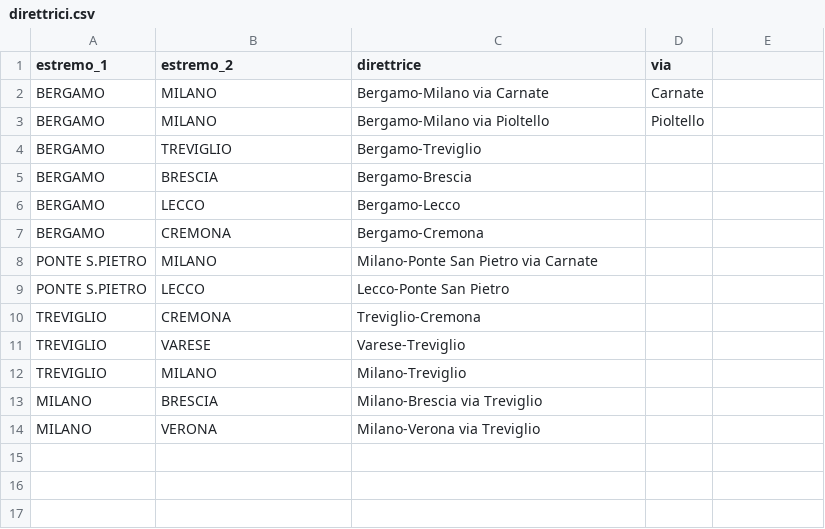
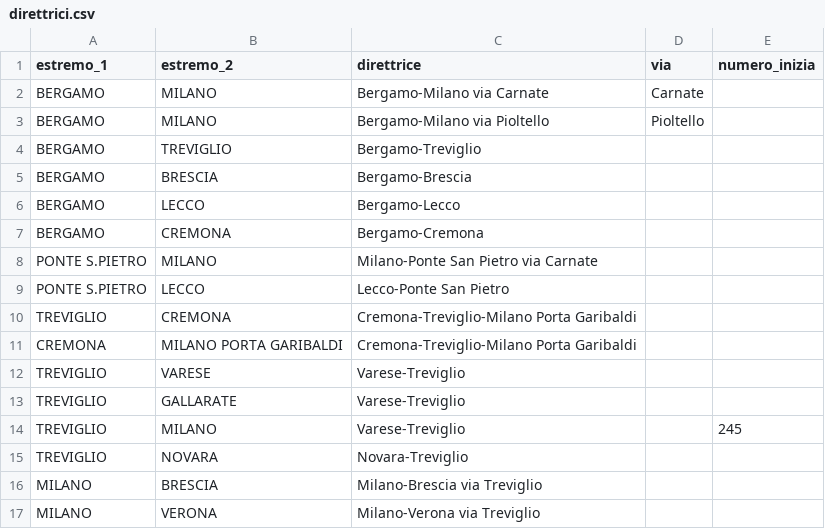
Before and after one commit to lucabonzanni/monitor-treni-bergamo, a CSV file: config/direttrici.csv, drawn as a sheet; addresses are those after the commit; the diff names each change by its address in the sheet, - before the commit and + after, or states it on an @@ line.

```diff
--- a/config/direttrici.csv
+++ b/config/direttrici.csv
-E1: (empty)
+E1: numero_inizia
-C10 (direttrice): Treviglio-Cremona
+C10 (direttrice): Cremona-Treviglio-Milano Porta Garibaldi
+row 11: CREMONA | MILANO PORTA GARIBALDI | Cremona-Treviglio-Milano Porta Garibaldi
+row 13: TREVIGLIO | GALLARATE | Varese-Treviglio
-C14 (direttrice): Milano-Treviglio
+C14 (direttrice): Varese-Treviglio
-E14 (numero_inizia): (empty)
+E14 (numero_inizia): 245
+row 15: TREVIGLIO | NOVARA | Novara-Treviglio
```
Also changed, not shown: 3 other files.
